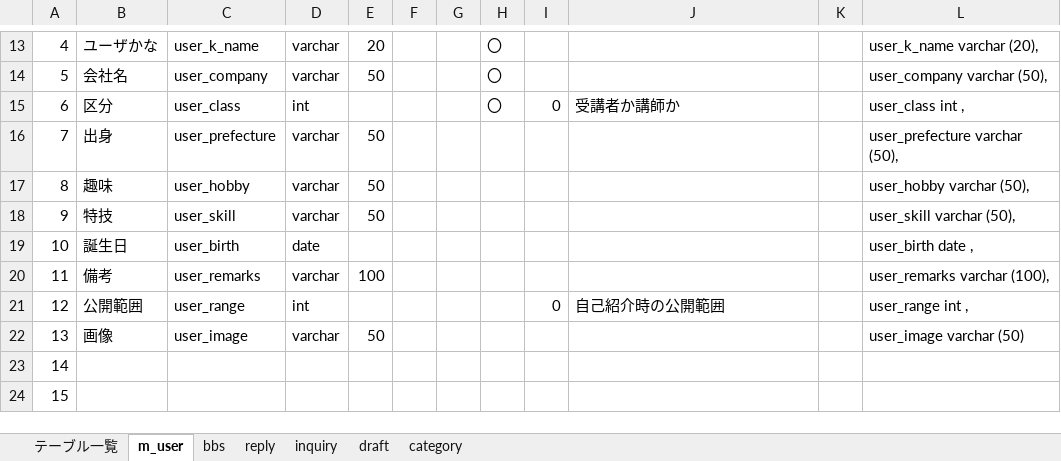
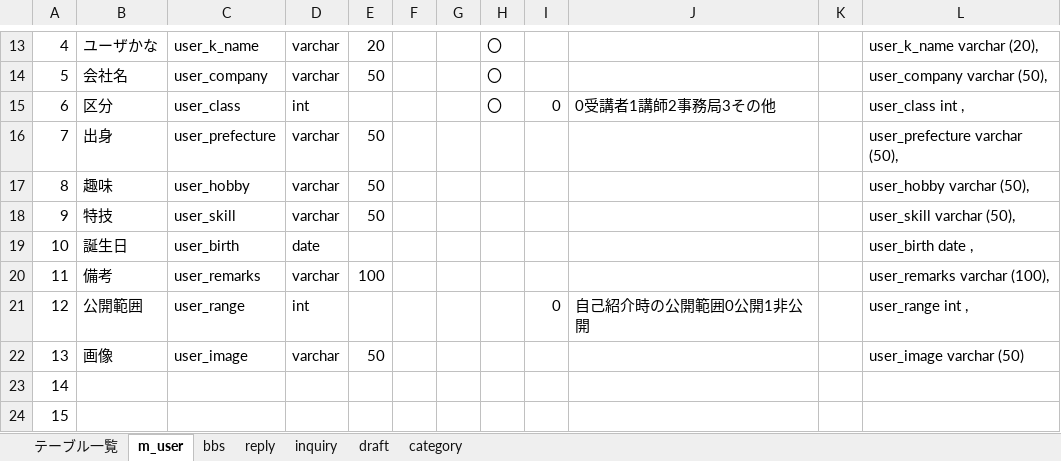
Before and after one commit to DOJO-2021/B-1, an Excel workbook: documents/DB定義書_B1.xlsx, sheet m_user, drawn as a sheet; only a part is shown, gaps mark what is left out; values as stored, in another font and other column widths than the file's, no borders; the diff names each change by its address in the sheet, - before the commit and + after, or states it on an @@ line.

```diff
--- a/documents/DB定義書_B1.xlsx (sheet m_user)
+++ b/documents/DB定義書_B1.xlsx (sheet m_user)
-J15: 受講者か講師か
+J15: 0受講者1講師2事務局3その他
-J21: 自己紹介時の公開範囲
+J21: 自己紹介時の公開範囲0公開1非公開
```
Also changed, not shown: sheet inquiry, sheet category, sheet draft, 2 other files.
